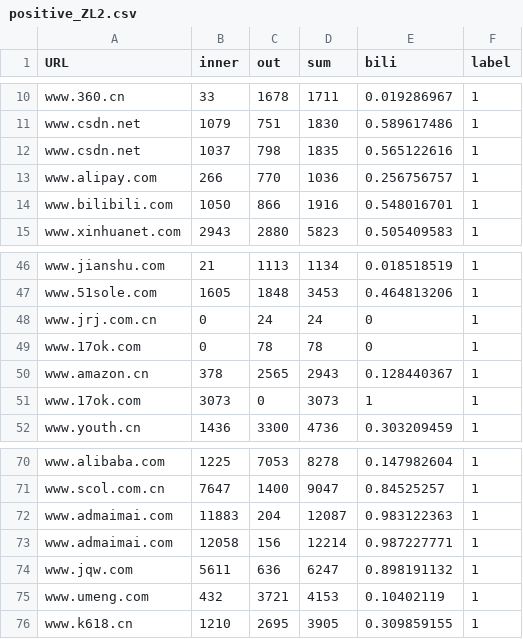
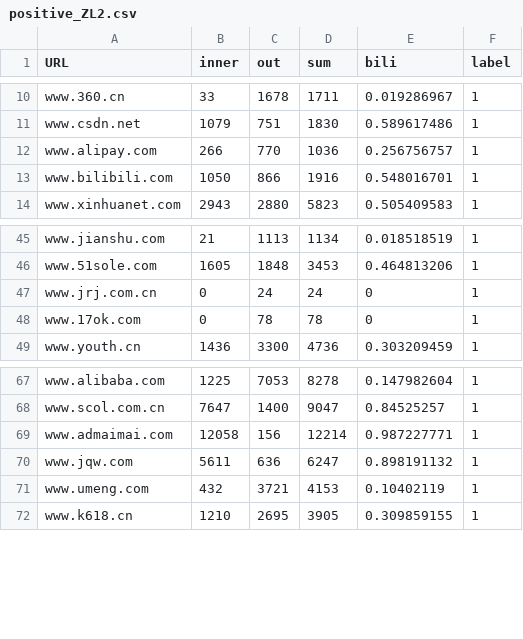
Before and after one commit to weixiaoxu123/Web-Analysis, a CSV file: 专利/positive_ZL2.csv, drawn as a sheet; only a part is shown, gaps mark what is left out.

```diff
--- a/专利/positive_ZL2.csv
+++ b/专利/positive_ZL2.csv
@@ -11,3 +11,2 @@ www.360.cn,33,1678,1711,0.019286967,1
 www.csdn.net,1079,751,1830,0.589617486,1
-www.csdn.net,1037,798,1835,0.565122616,1
 www.alipay.com,266,770,1036,0.256756757,1
@@ -49,4 +48,2 @@ www.jrj.com.cn,0,24,24,0,1
 www.17ok.com,0,78,78,0,1
-www.amazon.cn,378,2565,2943,0.128440367,1
-www.17ok.com,3073,0,3073,1,1
 www.youth.cn,1436,3300,4736,0.303209459,1
@@ -71,3 +68,2 @@ www.alibaba.com,1225,7053,8278,0.147982604,1
 www.scol.com.cn,7647,1400,9047,0.84525257,1
-www.admaimai.com,11883,204,12087,0.983122363,1
 www.admaimai.com,12058,156,12214,0.987227771,1
```
Also changed, not shown: 反例/nage_url.csv, 12 other files.
